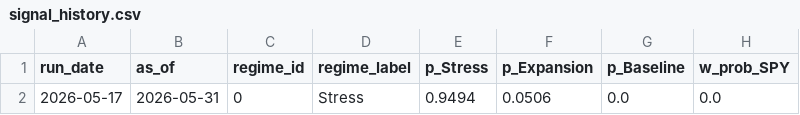
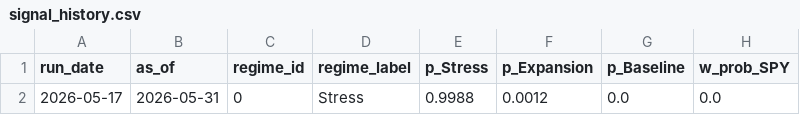
Before and after one commit to maanitmehta/Macroeconomic_regime_allocation, a CSV file: regime_allocation_results/signal_history.csv, drawn as a sheet; only a part is shown; the diff names each change by its address in the sheet, - before the commit and + after, or states it on an @@ line.

Commit message:
improve HMM: add credit spread, fed funds YoY, consumer sentiment features
Regime split before: Expansion 45.6% / Baseline 45.6% (indistinct)
Regime split after:  Stress 24.3% / Expansion 46.6% / Baseline 29.2% (clearly separated)

Probabilistic portfolio: CAGR 13.6%->16.0%, Sharpe 0.71->0.84, max DD -47%->-39%

```diff
--- a/regime_allocation_results/signal_history.csv
+++ b/regime_allocation_results/signal_history.csv
-E2 (p_Stress): 0.9494
+E2 (p_Stress): 0.9988
-F2 (p_Expansion): 0.0506
+F2 (p_Expansion): 0.0012
```
Also changed, not shown: 3 other files.
